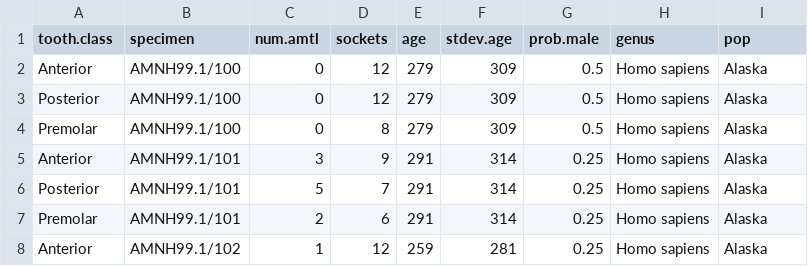
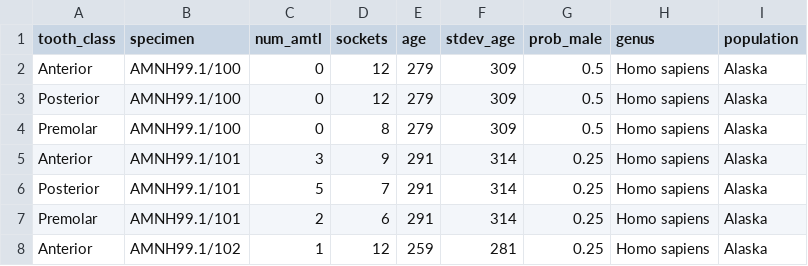
Before and after one commit to davidvandebunte/davidvandebunte.gitlab.io, a CSV file: jb/rethinking/data/AMTL.csv, drawn as a sheet; only a part is shown.

Commit message:
1.88 - sundry
- fixed tiny error in data(chimpanzees)
- doc for data(AMTL)
- drawdag can do circles now
- prototype dashboard() for checking chains from map2stan, ulam, stan
models
- ulam now has a mixture distribution type - examples forthcoming
- ulam has contraints list, like map2stan, for imposing arbitrary
constraints. I still want an in-formula way to do this.

```diff
--- a/jb/rethinking/data/AMTL.csv
+++ b/jb/rethinking/data/AMTL.csv
@@ -1,2 +1,2 @@
-"tooth.class";"specimen";"num.amtl";"sockets";"age";"stdev.age";"prob.male";"genus";"pop"
+"tooth_class";"specimen";"num_amtl";"sockets";"age";"stdev_age";"prob_male";"genus";"population"
 "Anterior";"AMNH99.1/100";0;12;279;309;0.5;"Homo sapiens";"Alaska"
```
Also changed, not shown: jb/rethinking/data/chimpanzees.csv, 9 other files.
